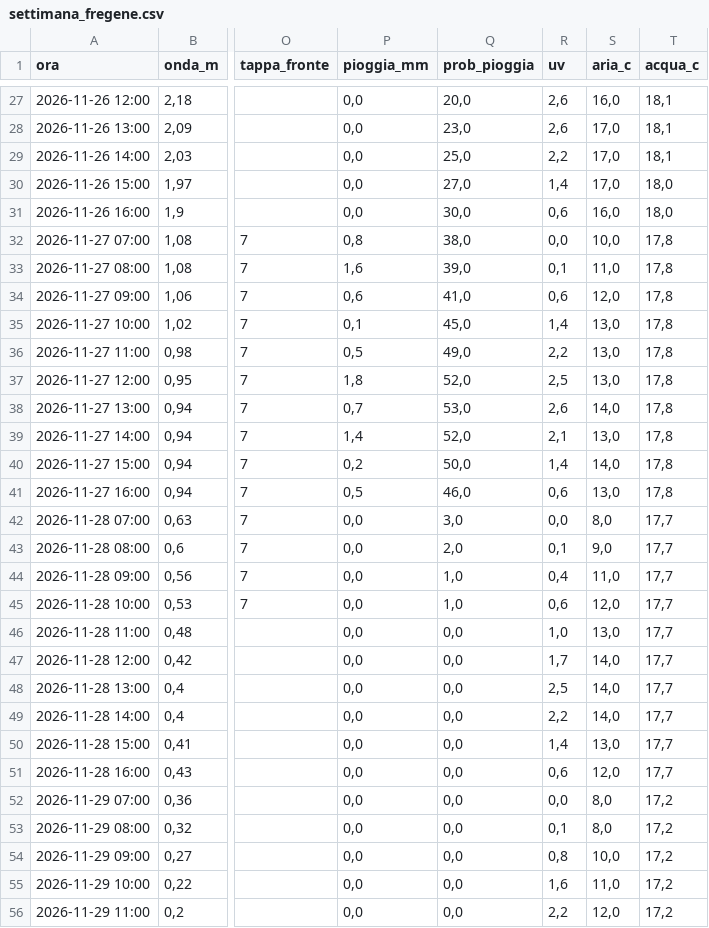
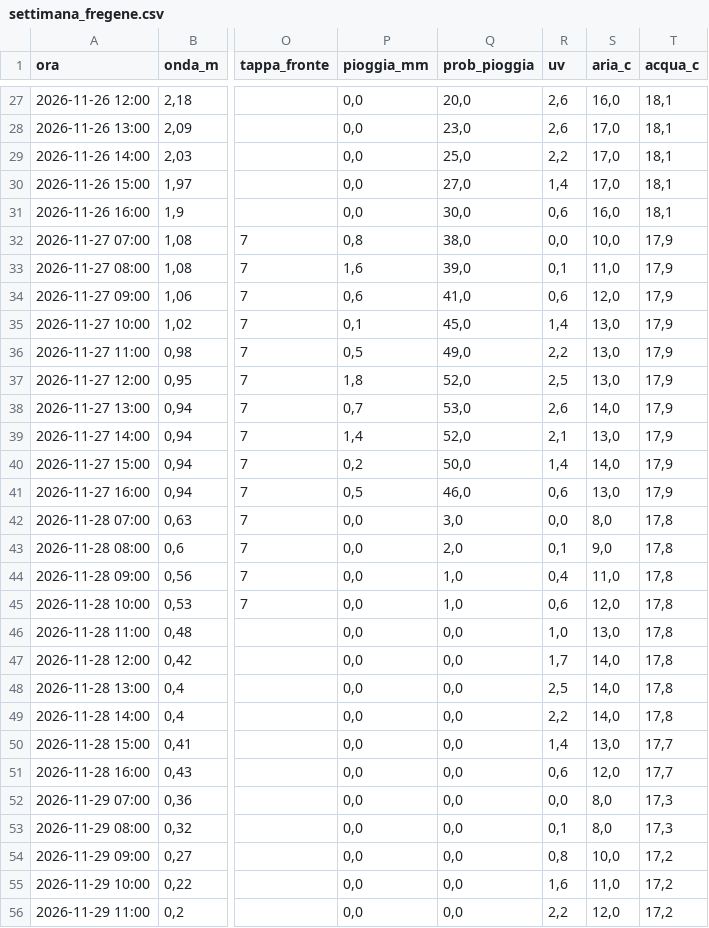
Before and after one commit to enricomariacaporossi/surf-lazio, a CSV file: data/settimana_fregene.csv, drawn as a sheet; only a part is shown, gaps mark what is left out; the diff covers the shown part only; the diff names each change by its address in the sheet, - before the commit and + after, or states it on an @@ line.

```diff
--- a/data/settimana_fregene.csv
+++ b/data/settimana_fregene.csv
-T30:T31 (acqua_c): 18,0
+T30:T31 (acqua_c): 18,1
-T32:T41 (acqua_c): 17,8
+T32:T41 (acqua_c): 17,9
-T42:T49 (acqua_c): 17,7
+T42:T49 (acqua_c): 17,8
-T52:T53 (acqua_c): 17,2
+T52:T53 (acqua_c): 17,3
```
Also changed, not shown: 22 edited cells elsewhere in this file, data/settimana_santa-severa.csv, data/settimana_secret-spot.csv, 5 other files.
